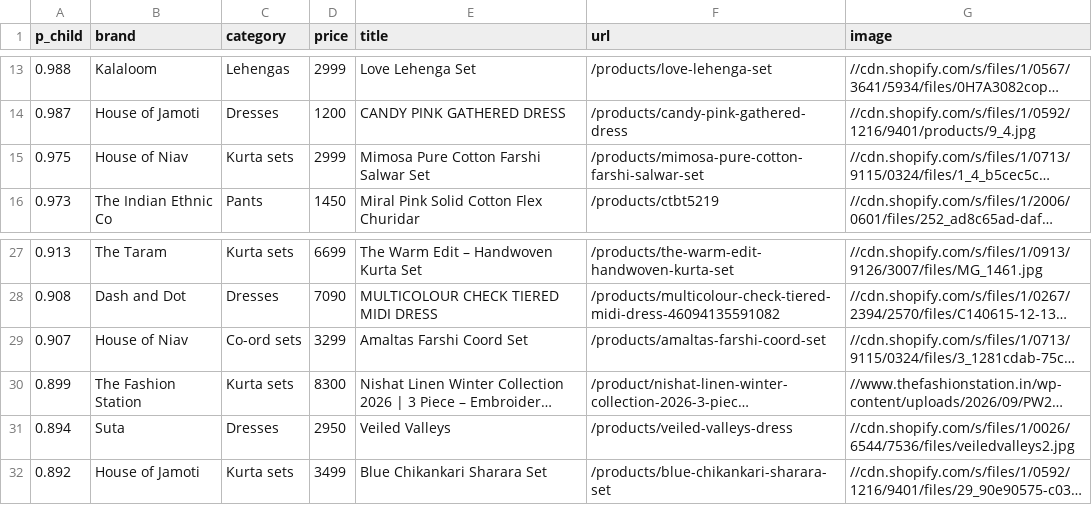
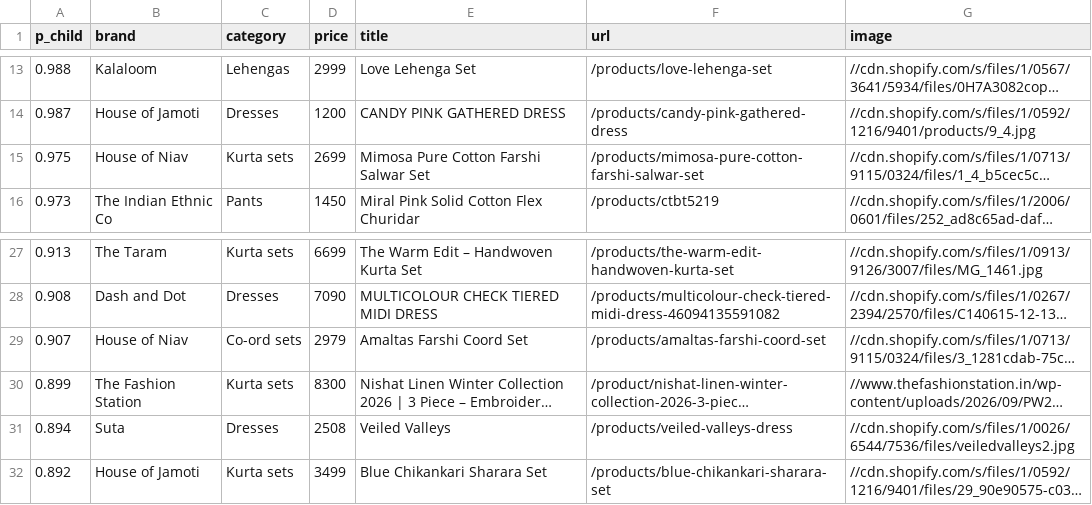
Before and after one commit to Garginjin/kurta-set, a CSV file: data/image_kids.csv, drawn as a sheet; only a part is shown, gaps mark what is left out; long unchanged cells end in …; the diff names each change by its address in the sheet, - before the commit and + after, or states it on an @@ line.

```diff
--- a/data/image_kids.csv
+++ b/data/image_kids.csv
-D15 (price): 2999
+D15 (price): 2699
-D29 (price): 3299
+D29 (price): 2979
-D31 (price): 2950
+D31 (price): 2508
```
Also changed, not shown: data/image_innerwear.csv, data/image_men.csv, 5 other files.
